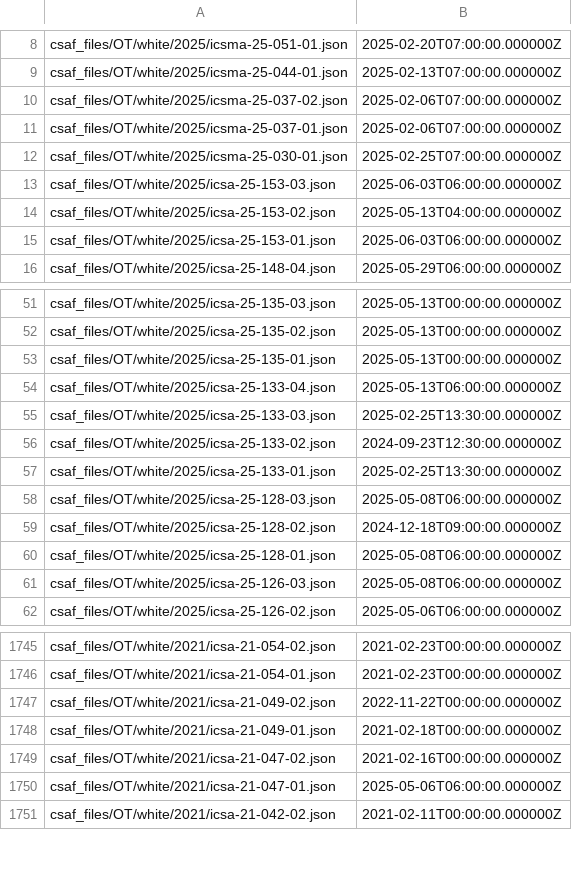
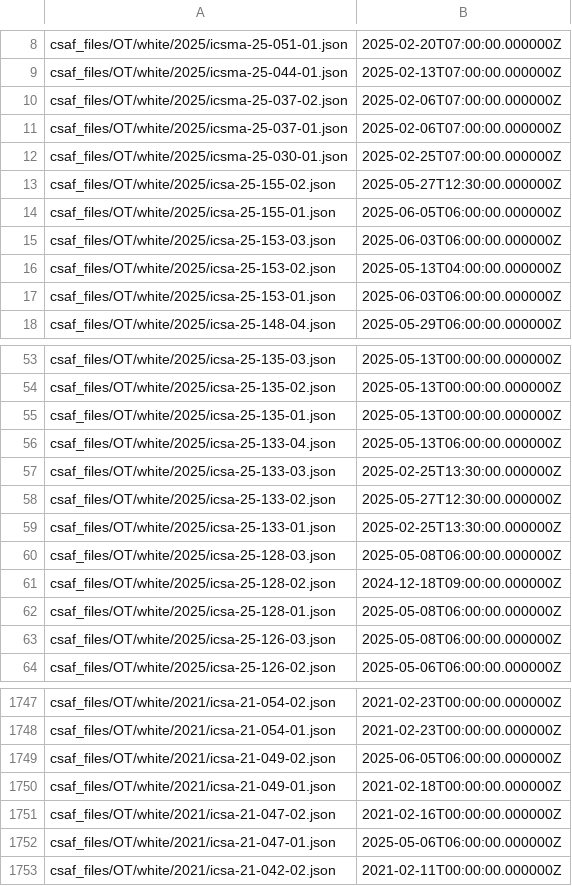
Before and after one commit to cisagov/CSAF, a CSV file: csaf_files/OT/white/changes.csv, drawn as a sheet; only a part is shown, gaps mark what is left out.

```diff
--- a/csaf_files/OT/white/changes.csv
+++ b/csaf_files/OT/white/changes.csv
@@ -12,2 +12,4 @@ csaf_files/OT/white/2025/icsma-25-037-01.json,2025-02-06T07:00:00.000000Z
 csaf_files/OT/white/2025/icsma-25-030-01.json,2025-02-25T07:00:00.000000Z
+csaf_files/OT/white/2025/icsa-25-155-02.json,2025-05-27T12:30:00.000000Z
+csaf_files/OT/white/2025/icsa-25-155-01.json,2025-06-05T06:00:00.000000Z
 csaf_files/OT/white/2025/icsa-25-153-03.json,2025-06-03T06:00:00.000000Z
@@ -55,3 +57,3 @@ csaf_files/OT/white/2025/icsa-25-133-04.json,2025-05-13T06:00:00.000000Z
 csaf_files/OT/white/2025/icsa-25-133-03.json,2025-02-25T13:30:00.000000Z
-csaf_files/OT/white/2025/icsa-25-133-02.json,2024-09-23T12:30:00.000000Z
+csaf_files/OT/white/2025/icsa-25-133-02.json,2025-05-27T12:30:00.000000Z
 csaf_files/OT/white/2025/icsa-25-133-01.json,2025-02-25T13:30:00.000000Z
@@ -1746,3 +1748,3 @@ csaf_files/OT/white/2021/icsa-21-054-02.json,2021-02-23T00:00:00.000000Z
 csaf_files/OT/white/2021/icsa-21-054-01.json,2021-02-23T00:00:00.000000Z
-csaf_files/OT/white/2021/icsa-21-049-02.json,2022-11-22T00:00:00.000000Z
+csaf_files/OT/white/2021/icsa-21-049-02.json,2025-06-05T06:00:00.000000Z
 csaf_files/OT/white/2021/icsa-21-049-01.json,2021-02-18T00:00:00.000000Z
```
Also changed, not shown: 14 other files.
